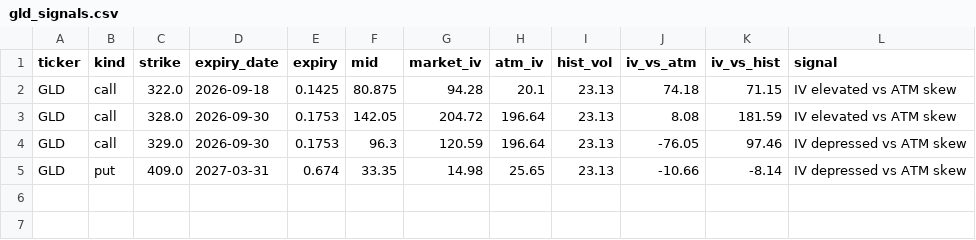
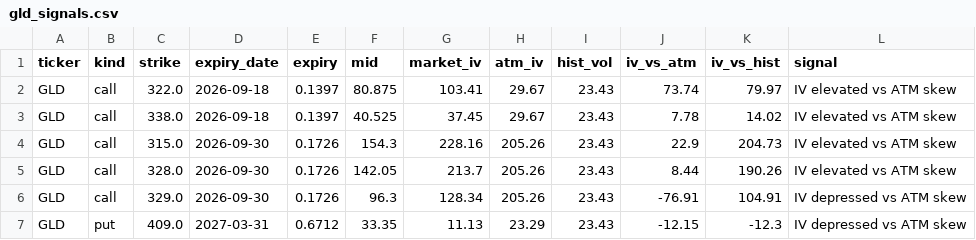
Before and after one commit to jaamesm/options-pricer, a CSV file: data/gld_signals.csv, drawn as a sheet.

```diff
--- a/data/gld_signals.csv
+++ b/data/gld_signals.csv
@@ -1,5 +1,7 @@
 ticker,kind,strike,expiry_date,expiry,mid,market_iv,atm_iv,hist_vol,iv_vs_atm,iv_vs_hist,signal
-GLD,call,322.0,2026-09-18,0.1425,80.875,94.28,20.1,23.13,74.18,71.15,IV elevated vs ATM skew
-GLD,call,328.0,2026-09-30,0.1753,142.05,204.72,196.64,23.13,8.08,181.59,IV elevated vs ATM skew
-GLD,call,329.0,2026-09-30,0.1753,96.3,120.59,196.64,23.13,-76.05,97.46,IV depressed vs ATM skew
-GLD,put,409.0,2027-03-31,0.674,33.35,14.98,25.65,23.13,-10.66,-8.14,IV depressed vs ATM skew
+GLD,call,322.0,2026-09-18,0.1397,80.875,103.41,29.67,23.43,73.74,79.97,IV elevated vs ATM skew
+GLD,call,338.0,2026-09-18,0.1397,40.525,37.45,29.67,23.43,7.78,14.02,IV elevated vs ATM skew
+GLD,call,315.0,2026-09-30,0.1726,154.3,228.16,205.26,23.43,22.9,204.73,IV elevated vs ATM skew
+GLD,call,328.0,2026-09-30,0.1726,142.05,213.7,205.26,23.43,8.44,190.26,IV elevated vs ATM skew
+GLD,call,329.0,2026-09-30,0.1726,96.3,128.34,205.26,23.43,-76.91,104.91,IV depressed vs ATM skew
+GLD,put,409.0,2027-03-31,0.6712,33.35,11.13,23.29,23.43,-12.15,-12.3,IV depressed vs ATM skew
```
Also changed, not shown: data/nvda_chain.csv, data/skew_history.csv, 14 other files.
